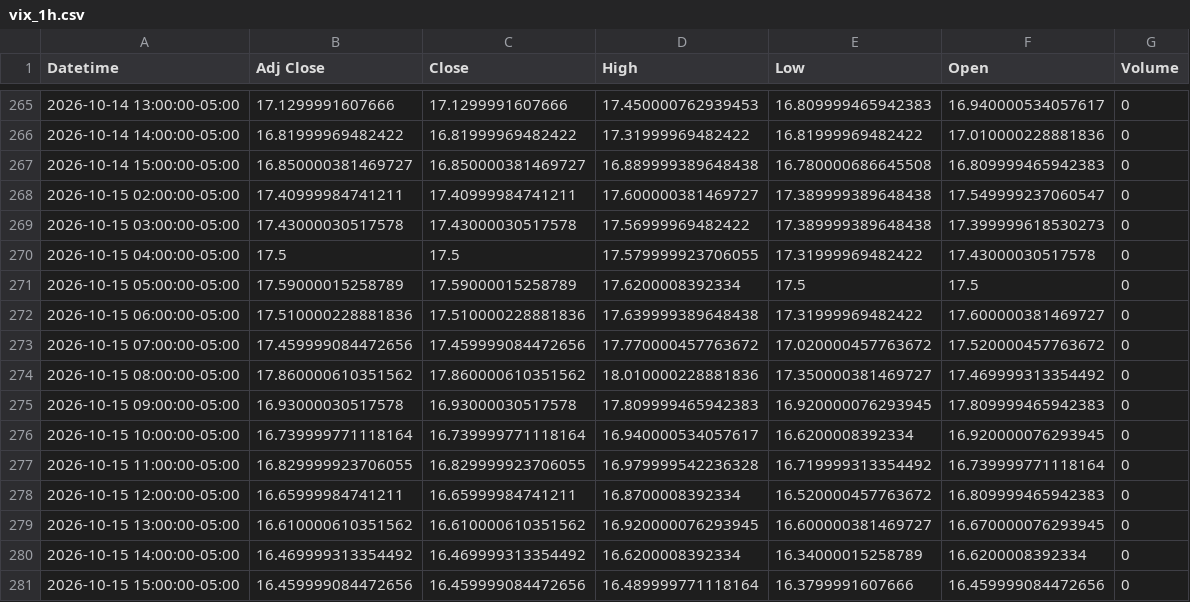
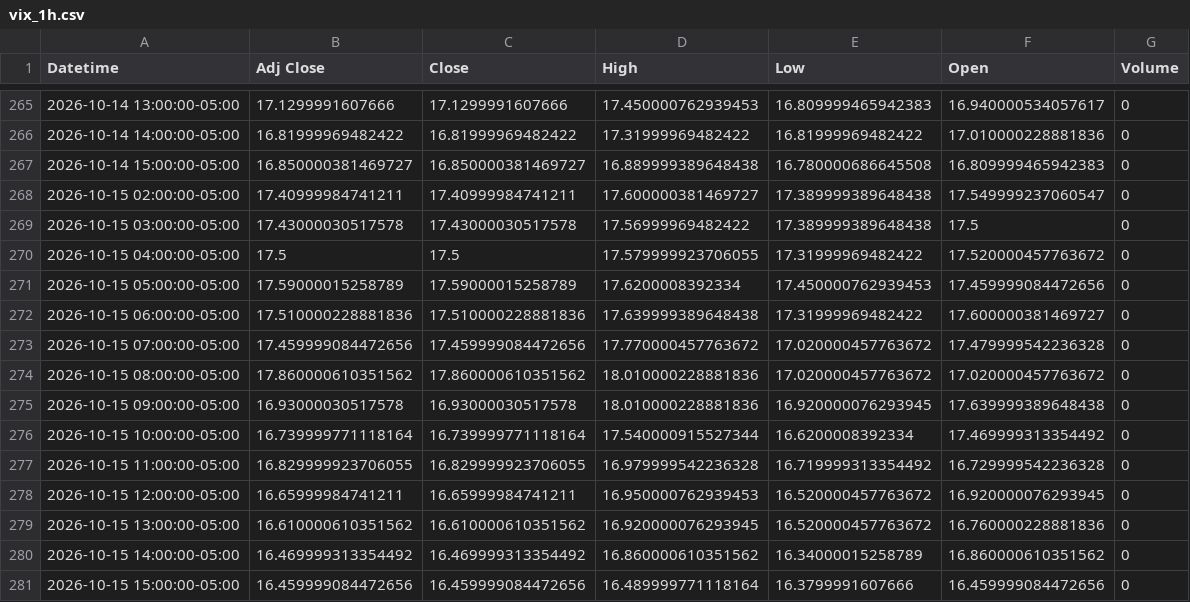
Before and after one commit to Jordan4369/mes-data, a CSV file: data/vix_1h.csv, drawn as a sheet; only a part is shown, gaps mark what is left out.

```diff
--- a/data/vix_1h.csv
+++ b/data/vix_1h.csv
@@ -268,14 +268,14 @@ Datetime,Adj Close,Close,High,Low,Open,Volume
 2026-10-15 02:00:00-05:00,17.40999984741211,17.40999984741211,17.600000381469727,17.389999389648438,17.549999237060547,0
-2026-10-15 03:00:00-05:00,17.43000030517578,17.43000030517578,17.56999969482422,17.389999389648438,17.399999618530273,0
-2026-10-15 04:00:00-05:00,17.5,17.5,17.579999923706055,17.31999969482422,17.43000030517578,0
-2026-10-15 05:00:00-05:00,17.59000015258789,17.59000015258789,17.6200008392334,17.5,17.5,0
+2026-10-15 03:00:00-05:00,17.43000030517578,17.43000030517578,17.56999969482422,17.389999389648438,17.5,0
+2026-10-15 04:00:00-05:00,17.5,17.5,17.579999923706055,17.31999969482422,17.520000457763672,0
+2026-10-15 05:00:00-05:00,17.59000015258789,17.59000015258789,17.6200008392334,17.450000762939453,17.459999084472656,0
 2026-10-15 06:00:00-05:00,17.510000228881836,17.510000228881836,17.639999389648438,17.31999969482422,17.600000381469727,0
-2026-10-15 07:00:00-05:00,17.459999084472656,17.459999084472656,17.770000457763672,17.020000457763672,17.520000457763672,0
-2026-10-15 08:00:00-05:00,17.860000610351562,17.860000610351562,18.010000228881836,17.350000381469727,17.469999313354492,0
-2026-10-15 09:00:00-05:00,16.93000030517578,16.93000030517578,17.809999465942383,16.920000076293945,17.809999465942383,0
-2026-10-15 10:00:00-05:00,16.739999771118164,16.739999771118164,16.940000534057617,16.6200008392334,16.920000076293945,0
-2026-10-15 11:00:00-05:00,16.829999923706055,16.829999923706055,16.979999542236328,16.719999313354492,16.739999771118164,0
-2026-10-15 12:00:00-05:00,16.65999984741211,16.65999984741211,16.8700008392334,16.520000457763672,16.809999465942383,0
-2026-10-15 13:00:00-05:00,16.610000610351562,16.610000610351562,16.920000076293945,16.600000381469727,16.670000076293945,0
-2026-10-15 14:00:00-05:00,16.469999313354492,16.469999313354492,16.6200008392334,16.34000015258789,16.6200008392334,0
+2026-10-15 07:00:00-05:00,17.459999084472656,17.459999084472656,17.770000457763672,17.020000457763672,17.479999542236328,0
+2026-10-15 08:00:00-05:00,17.860000610351562,17.860000610351562,18.010000228881836,17.020000457763672,17.020000457763672,0
+2026-10-15 09:00:00-05:00,16.93000030517578,16.93000030517578,18.010000228881836,16.920000076293945,17.639999389648438,0
+2026-10-15 10:00:00-05:00,16.739999771118164,16.739999771118164,17.540000915527344,16.6200008392334,17.469999313354492,0
+2026-10-15 11:00:00-05:00,16.829999923706055,16.829999923706055,16.979999542236328,16.719999313354492,16.729999542236328,0
+2026-10-15 12:00:00-05:00,16.65999984741211,16.65999984741211,16.950000762939453,16.520000457763672,16.920000076293945,0
+2026-10-15 13:00:00-05:00,16.610000610351562,16.610000610351562,16.920000076293945,16.520000457763672,16.760000228881836,0
+2026-10-15 14:00:00-05:00,16.469999313354492,16.469999313354492,16.860000610351562,16.34000015258789,16.860000610351562,0
 2026-10-15 15:00:00-05:00,16.459999084472656,16.459999084472656,16.489999771118164,16.3799991607666,16.459999084472656,0
```
Also changed, not shown: data/es_15m.csv, data/es_1h.csv.
